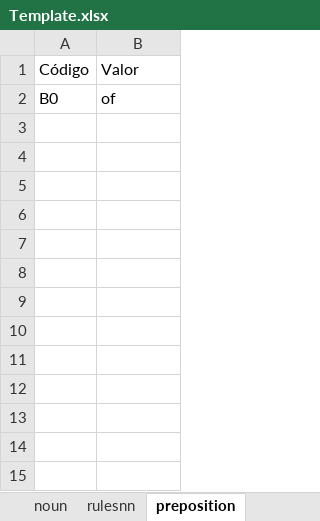
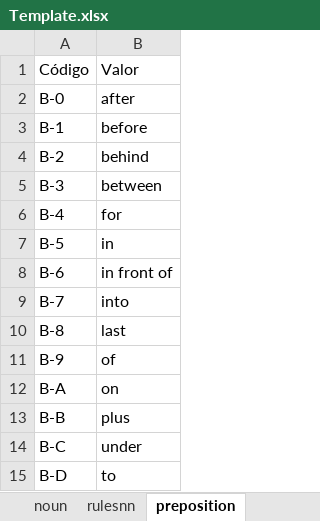
Before and after one commit to EnglishLesson/dc_templatedb, an Excel workbook: Template.xlsx, sheet preposition, drawn as a sheet; values as stored, in another font and other column widths than the file's, no borders; charts and pictures not drawn; addresses are those after the commit; the diff names each change by its address in the sheet, - before the commit and + after, or states it on an @@ line.

```diff
--- a/Template.xlsx (sheet preposition)
+++ b/Template.xlsx (sheet preposition)
+row 2: B-0 | after
+row 3: B-1 | before
+row 4: B-2 | behind
+row 5: B-3 | between
+row 6: B-4 | for
+row 7: B-5 | in
+row 8: B-6 | in front of
+row 9: B-7 | into
+row 10: B-8 | last
-A11: B0
+A11: B-9
+row 12: B-A | on
+row 13: B-B | plus
+row 14: B-C | under
+row 15: B-D | to
```
Also changed, not shown: sheet noun, sheet question, sheet number, sheet pronoun, sheet answer, sheet keyword, 21 more sheets, charts or pictures.
